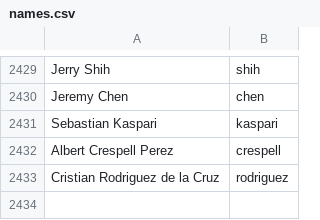
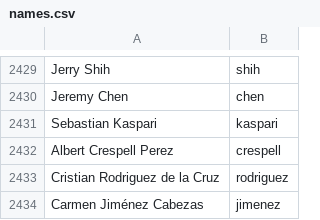
Before and after one commit to mozilla/community-data, a CSV file: names.csv, drawn as a sheet; only a part is shown, gaps mark what is left out; the diff names each change by its address in the sheet, - before the commit and + after, or states it on an @@ line.

Commit message:
Carmen Jiménez Cabezas <macajc@gmail.com>: "Contributions to Firefox and Firefox OS"

```diff
--- a/names.csv
+++ b/names.csv
+row 2434: Carmen Jiménez Cabezas | jimenez
```
